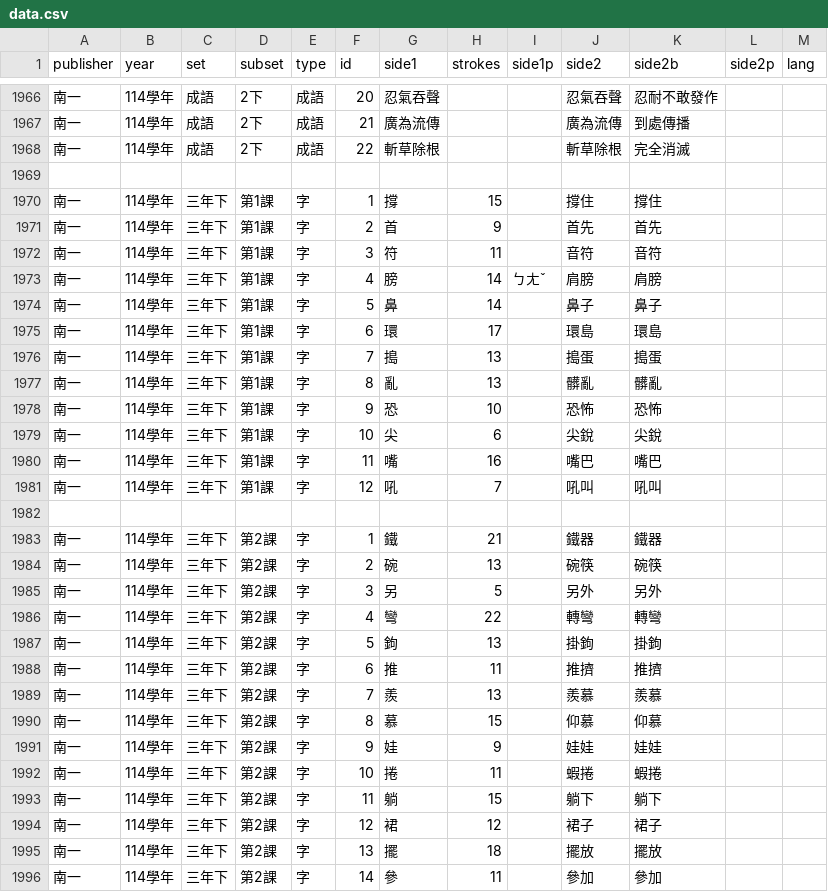
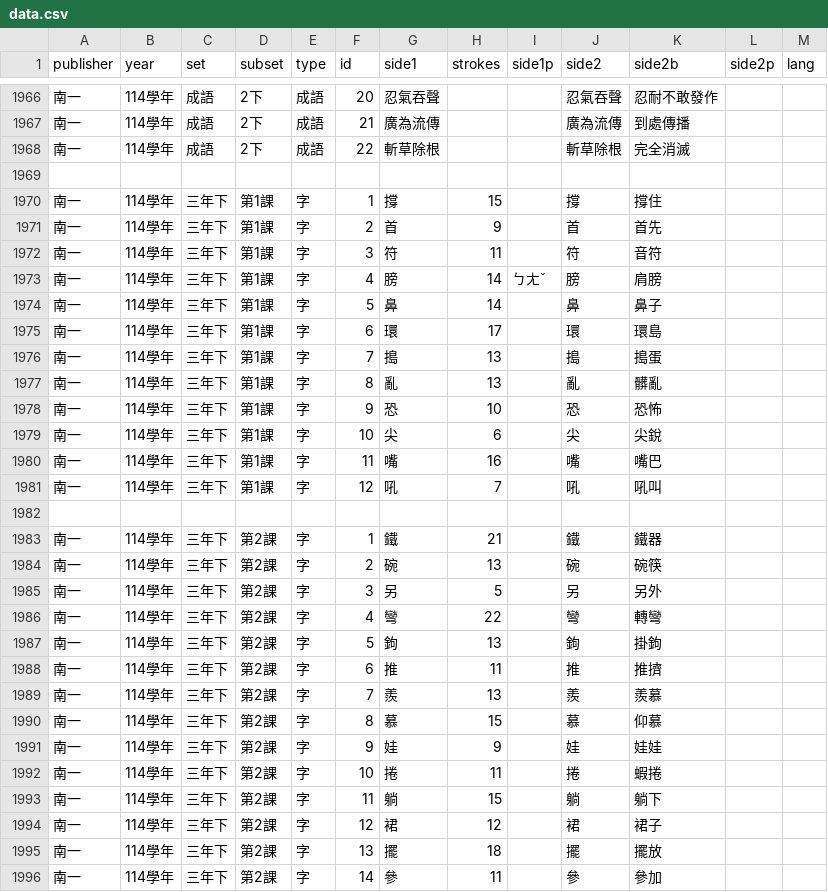
Before and after one commit to ntpcai/data, a CSV file: dbn/data.csv, drawn as a sheet; only a part is shown, gaps mark what is left out; the diff covers the shown part only; the diff names each change by its address in the sheet, - before the commit and + after, or states it on an @@ line.

```diff
--- a/dbn/data.csv
+++ b/dbn/data.csv
-J1970 (side2): 撐住
+J1970 (side2): 撐
-J1971 (side2): 首先
+J1971 (side2): 首
-J1972 (side2): 音符
+J1972 (side2): 符
-J1973 (side2): 肩膀
+J1973 (side2): 膀
-J1974 (side2): 鼻子
+J1974 (side2): 鼻
-J1975 (side2): 環島
+J1975 (side2): 環
-J1976 (side2): 搗蛋
+J1976 (side2): 搗
-J1977 (side2): 髒亂
+J1977 (side2): 亂
-J1978 (side2): 恐怖
+J1978 (side2): 恐
-J1979 (side2): 尖銳
+J1979 (side2): 尖
-J1980 (side2): 嘴巴
+J1980 (side2): 嘴
-J1981 (side2): 吼叫
+J1981 (side2): 吼
-J1983 (side2): 鐵器
+J1983 (side2): 鐵
-J1984 (side2): 碗筷
+J1984 (side2): 碗
-J1985 (side2): 另外
+J1985 (side2): 另
-J1986 (side2): 轉彎
+J1986 (side2): 彎
-J1987 (side2): 掛鉤
+J1987 (side2): 鉤
-J1988 (side2): 推擠
+J1988 (side2): 推
-J1989 (side2): 羨慕
+J1989 (side2): 羨
-J1990 (side2): 仰慕
+J1990 (side2): 慕
-J1991 (side2): 娃娃
+J1991 (side2): 娃
-J1992 (side2): 蝦捲
+J1992 (side2): 捲
-J1993 (side2): 躺下
+J1993 (side2): 躺
-J1994 (side2): 裙子
+J1994 (side2): 裙
-J1995 (side2): 擺放
+J1995 (side2): 擺
-J1996 (side2): 參加
+J1996 (side2): 參
```
Also changed, not shown: 63 edited cells elsewhere in this file, 2 other files.
